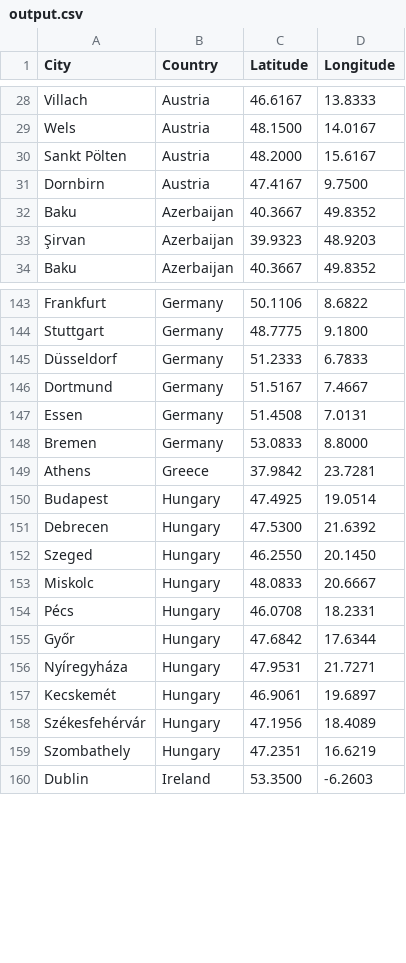
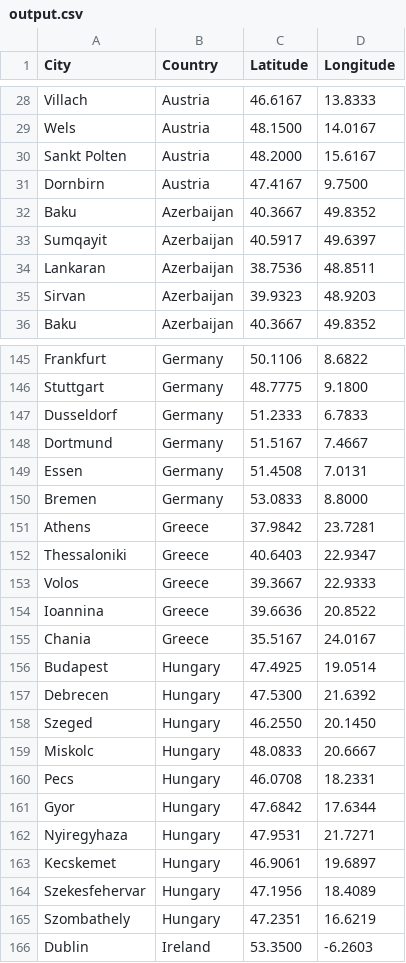
Before and after one commit to elliotpk/DSMSim, a CSV file: Src/Database/output.csv, drawn as a sheet; only a part is shown, gaps mark what is left out; the diff covers the shown part only.

```diff
--- a/Src/Database/output.csv
+++ b/Src/Database/output.csv
@@ -29,6 +29,8 @@ Villach,Austria,46.6167,13.8333
 Wels,Austria,48.1500,14.0167
-Sankt Pölten,Austria,48.2000,15.6167
+Sankt Polten,Austria,48.2000,15.6167
 Dornbirn,Austria,47.4167,9.7500
 Baku,Azerbaijan,40.3667,49.8352
-Şirvan,Azerbaijan,39.9323,48.9203
+Sumqayit,Azerbaijan,40.5917,49.6397
+Lankaran,Azerbaijan,38.7536,48.8511
+Sirvan,Azerbaijan,39.9323,48.9203
 Baku,Azerbaijan,40.3667,49.8352
@@ -144,3 +146,3 @@ Frankfurt,Germany,50.1106,8.6822
 Stuttgart,Germany,48.7775,9.1800
-Düsseldorf,Germany,51.2333,6.7833
+Dusseldorf,Germany,51.2333,6.7833
 Dortmund,Germany,51.5167,7.4667
@@ -149,2 +151,6 @@ Bremen,Germany,53.0833,8.8000
 Athens,Greece,37.9842,23.7281
+Thessaloniki,Greece,40.6403,22.9347
+Volos,Greece,39.3667,22.9333
+Ioannina,Greece,39.6636,20.8522
+Chania,Greece,35.5167,24.0167
 Budapest,Hungary,47.4925,19.0514
@@ -153,7 +159,7 @@ Szeged,Hungary,46.2550,20.1450
 Miskolc,Hungary,48.0833,20.6667
-Pécs,Hungary,46.0708,18.2331
-Győr,Hungary,47.6842,17.6344
-Nyíregyháza,Hungary,47.9531,21.7271
-Kecskemét,Hungary,46.9061,19.6897
-Székesfehérvár,Hungary,47.1956,18.4089
+Pecs,Hungary,46.0708,18.2331
+Gyor,Hungary,47.6842,17.6344
+Nyiregyhaza,Hungary,47.9531,21.7271
+Kecskemet,Hungary,46.9061,19.6897
+Szekesfehervar,Hungary,47.1956,18.4089
 Szombathely,Hungary,47.2351,16.6219
```
Also changed, not shown: 20 added rows and 56 edited cells elsewhere in this file, Src/Database/closest_cities.csv, Src/Database/varuhus.csv, 3 other files.
